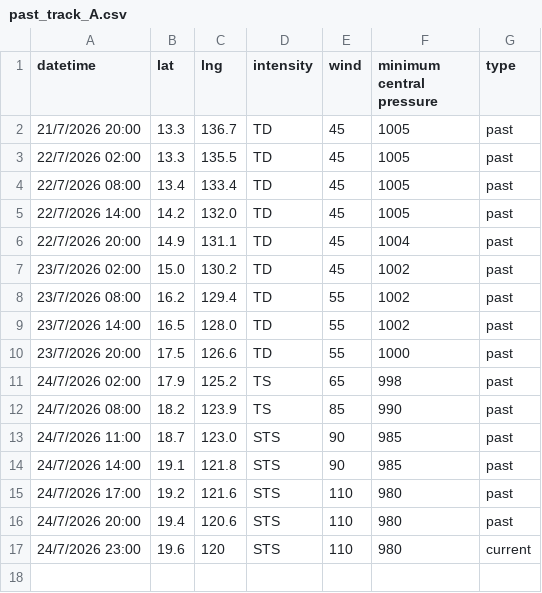
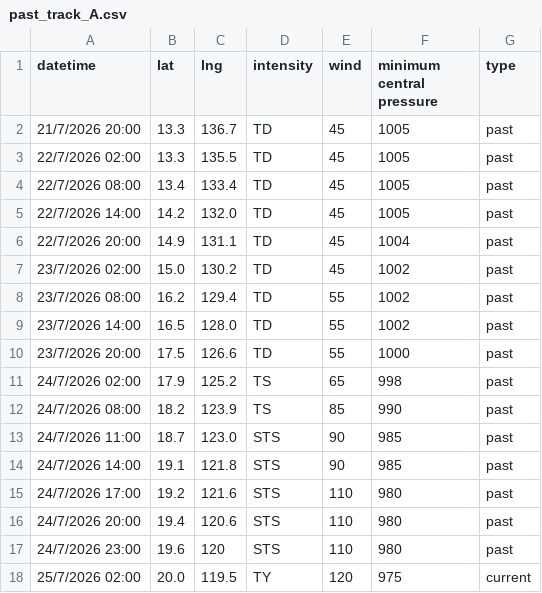
Before and after one commit to zax41006-bot/GHMWS-TC-GIS, a CSV file: past_track_A.csv, drawn as a sheet.

Commit message:
更新 past_track_A.csv

```diff
--- a/past_track_A.csv
+++ b/past_track_A.csv
@@ -16,2 +16,3 @@
 24/7/2026 20:00,19.4,120.6,STS,110,980,past
-24/7/2026 23:00,19.6,120,STS,110,980,current
+24/7/2026 23:00,19.6,120,STS,110,980,past
+25/7/2026 02:00,20.0,119.5,TY,120,975,current
```
